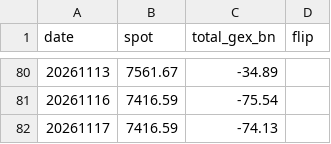
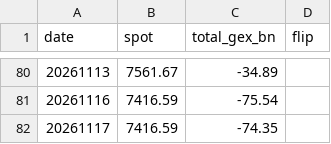
Before and after one commit to matsutoushi/nk225-option-site, a CSV file: data/spx_gex_history.csv, drawn as a sheet; only a part is shown, gaps mark what is left out.

```diff
--- a/data/spx_gex_history.csv
+++ b/data/spx_gex_history.csv
@@ -81,2 +81,2 @@ date,spot,total_gex_bn,flip
 20261116,7416.59,-75.54,
-20261117,7416.59,-74.13,
+20261117,7416.59,-74.35,
```
Also changed, not shown: 1 other file.
